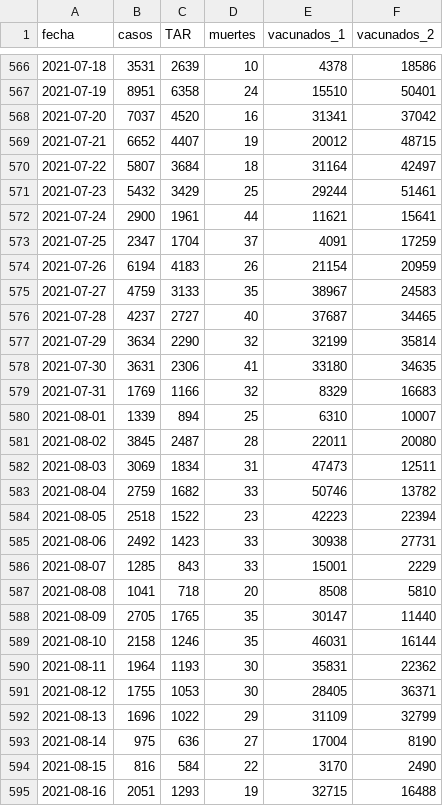
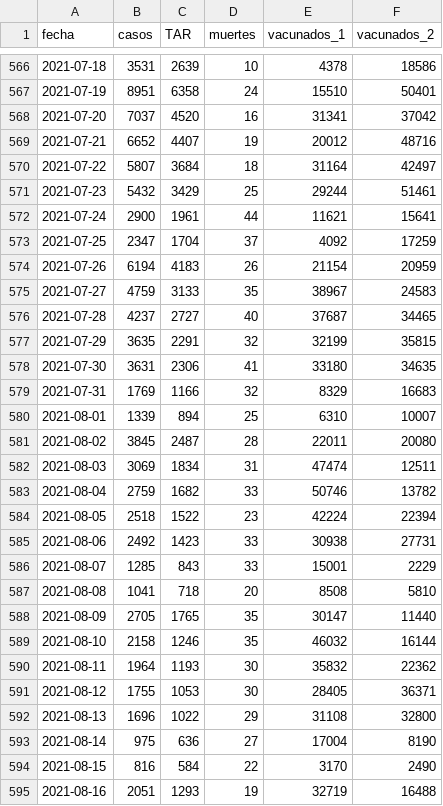
Before and after one commit to alex-torregrosa/covid-spain, a CSV file: datos/comunidades/catalunya.csv, drawn as a sheet; only a part is shown, gaps mark what is left out; the diff covers the shown part only.

Commit message:
Datos actualizados

```diff
--- a/datos/comunidades/catalunya.csv
+++ b/datos/comunidades/catalunya.csv
@@ -568,3 +568,3 @@ fecha,casos,TAR,muertes,vacunados_1,vacunados_2
 2021-07-20,7037,4520,16,31341,37042
-2021-07-21,6652,4407,19,20012,48715
+2021-07-21,6652,4407,19,20012,48716
 2021-07-22,5807,3684,18,31164,42497
@@ -572,3 +572,3 @@ fecha,casos,TAR,muertes,vacunados_1,vacunados_2
 2021-07-24,2900,1961,44,11621,15641
-2021-07-25,2347,1704,37,4091,17259
+2021-07-25,2347,1704,37,4092,17259
 2021-07-26,6194,4183,26,21154,20959
@@ -576,3 +576,3 @@ fecha,casos,TAR,muertes,vacunados_1,vacunados_2
 2021-07-28,4237,2727,40,37687,34465
-2021-07-29,3634,2290,32,32199,35814
+2021-07-29,3635,2291,32,32199,35815
 2021-07-30,3631,2306,41,33180,34635
@@ -581,5 +581,5 @@ fecha,casos,TAR,muertes,vacunados_1,vacunados_2
 2021-08-02,3845,2487,28,22011,20080
-2021-08-03,3069,1834,31,47473,12511
+2021-08-03,3069,1834,31,47474,12511
 2021-08-04,2759,1682,33,50746,13782
-2021-08-05,2518,1522,23,42223,22394
+2021-08-05,2518,1522,23,42224,22394
 2021-08-06,2492,1423,33,30938,27731
@@ -588,8 +588,8 @@ fecha,casos,TAR,muertes,vacunados_1,vacunados_2
 2021-08-09,2705,1765,35,30147,11440
-2021-08-10,2158,1246,35,46031,16144
-2021-08-11,1964,1193,30,35831,22362
+2021-08-10,2158,1246,35,46032,16144
+2021-08-11,1964,1193,30,35832,22362
 2021-08-12,1755,1053,30,28405,36371
-2021-08-13,1696,1022,29,31109,32799
+2021-08-13,1696,1022,29,31108,32800
 2021-08-14,975,636,27,17004,8190
 2021-08-15,816,584,22,3170,2490
-2021-08-16,2051,1293,19,32715,16488
+2021-08-16,2051,1293,19,32719,16488
```
Also changed, not shown: 1 added row and 71 edited cells elsewhere in this file, datos/datos_estatales.csv.
